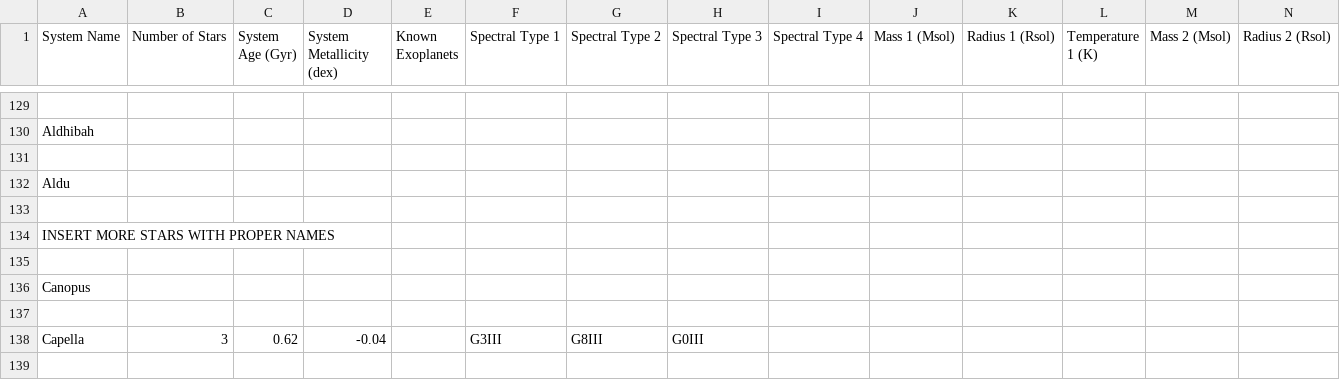
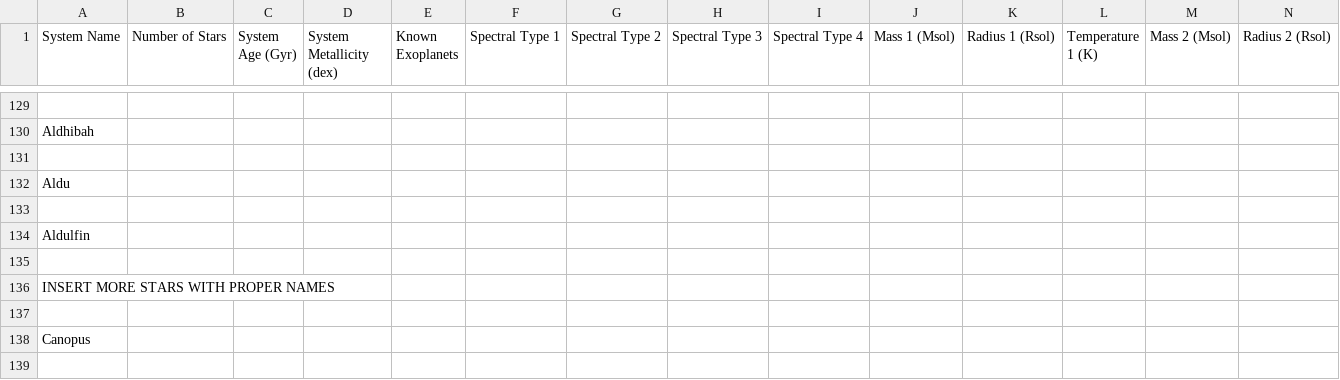
Before and after one commit to tcdoggett/gaia, a CSV file: src/planetary_system_data/system_parameters.csv, drawn as a sheet; only a part is shown, gaps mark what is left out; the shorter side is filled out with more unchanged rows; rows hold the shown columns only; the diff names each change by its address in the sheet, - before the commit and + after, or states it on an @@ line.

Commit message:
Update system_parameters.csv

```diff
--- a/src/planetary_system_data/system_parameters.csv
+++ b/src/planetary_system_data/system_parameters.csv
+row 134: Aldulfin
+row 135: (empty)
```
